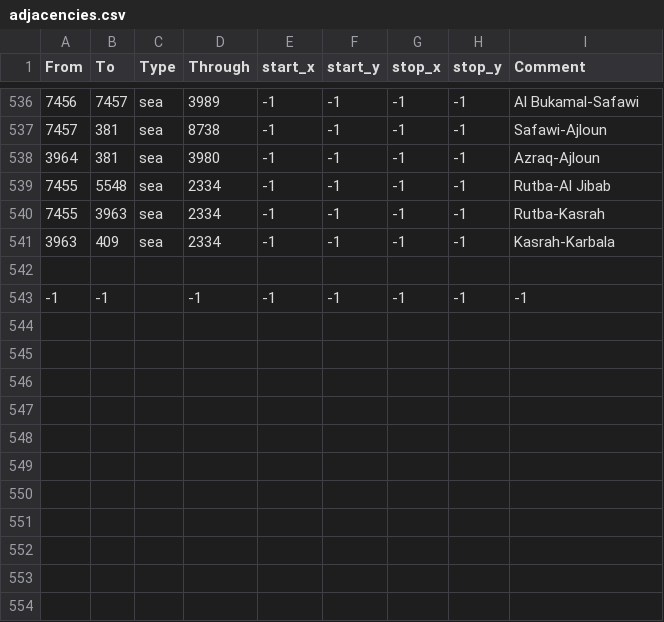
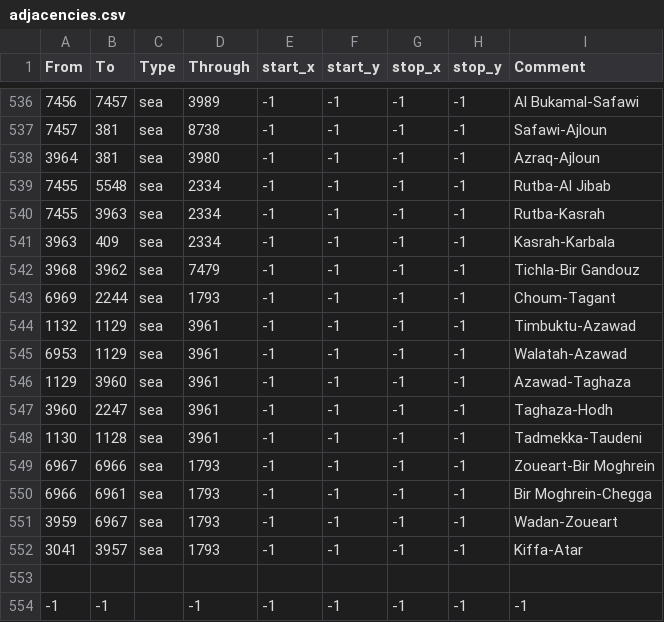
Before and after one commit to Victorum-Universalis-VU/Victorum-Universalis-TC-1.34.-, a CSV file: map/adjacencies.csv, drawn as a sheet; only a part is shown, gaps mark what is left out; the diff names each change by its address in the sheet, - before the commit and + after, or states it on an @@ line.

```diff
--- a/map/adjacencies.csv
+++ b/map/adjacencies.csv
+row 542: 3968 | 3962 | sea | 7479 | -1 | -1 | -1 | -1 | Tichla-Bir Gandouz
+row 543: 6969 | 2244 | sea | 1793 | -1 | -1 | -1 | -1 | Choum-Tagant
+row 544: 1132 | 1129 | sea | 3961 | -1 | -1 | -1 | -1 | Timbuktu-Azawad
+row 545: 6953 | 1129 | sea | 3961 | -1 | -1 | -1 | -1 | Walatah-Azawad
+row 546: 1129 | 3960 | sea | 3961 | -1 | -1 | -1 | -1 | Azawad-Taghaza
+row 547: 3960 | 2247 | sea | 3961 | -1 | -1 | -1 | -1 | Taghaza-Hodh
+row 548: 1130 | 1128 | sea | 3961 | -1 | -1 | -1 | -1 | Tadmekka-Taudeni
+row 549: 6967 | 6966 | sea | 1793 | -1 | -1 | -1 | -1 | Zoueart-Bir Moghrein
+row 550: 6966 | 6961 | sea | 1793 | -1 | -1 | -1 | -1 | Bir Moghrein-Chegga
+row 551: 3959 | 6967 | sea | 1793 | -1 | -1 | -1 | -1 | Wadan-Zoueart
+row 552: 3041 | 3957 | sea | 1793 | -1 | -1 | -1 | -1 | Kiffa-Atar
```
Also changed, not shown: map/definition.csv, 17 other files.
